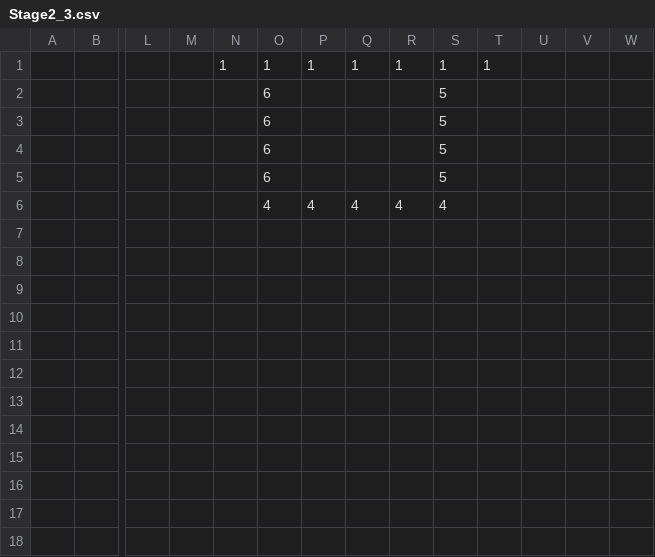
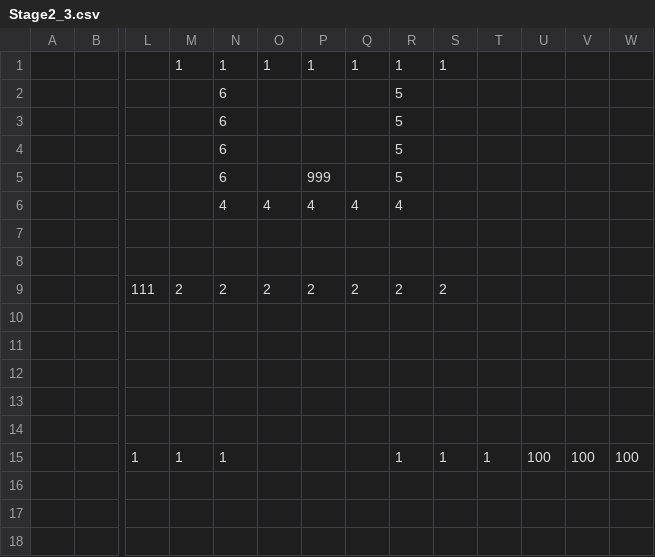
Before and after one commit to ImbecileFabio/HEW2024, a CSV file: ComponentFramework/MapData/Stage2/Stage2_3.csv, drawn as a sheet; only a part is shown, gaps mark what is left out; removed rows and columns are numbered as before the commit, all else as after; rows hold the shown columns only; the diff names each change by its address in the sheet, - before the commit and + after, or states it on an @@ line.

Commit message:
ステージ作りだね

```diff
--- a/ComponentFramework/MapData/Stage2/Stage2_3.csv
+++ b/ComponentFramework/MapData/Stage2/Stage2_3.csv
-M1: (empty)
+M1: 1
-T1: 1
+T1: (empty)
-row 2:  |  |  |  |  | 6 |  |  |  | 5
-row 3:  |  |  |  |  | 6 |  |  |  | 5
-row 4:  |  |  |  |  | 6 |  |  |  | 5
-row 5:  |  |  |  |  | 6 |  |  |  | 5
+row 2:  |  |  |  | 6 |  |  |  | 5
+row 3:  |  |  |  | 6 |  |  |  | 5
+row 4:  |  |  |  | 6 |  |  |  | 5
+row 5:  |  |  |  | 6 |  | 999 |  | 5
-N6: (empty)
+N6: 4
-S6: 4
+S6: (empty)
@@ row 10 moved to row 7: 0 @@
@@ row 11 moved to row 8: 0 @@
+row 9:  |  | 111 | 2 | 2 | 2 | 2 | 2 | 2 | 2
+row 10: (empty)
+row 11: (empty)
-row 12: (empty)
-row 13: (empty)
-row 14: (empty)
-row 15: (empty)
+row 15:  |  | 1 | 1 | 1 |  |  |  | 1 | 1 | 1 | 100 | 100 | 100
```
